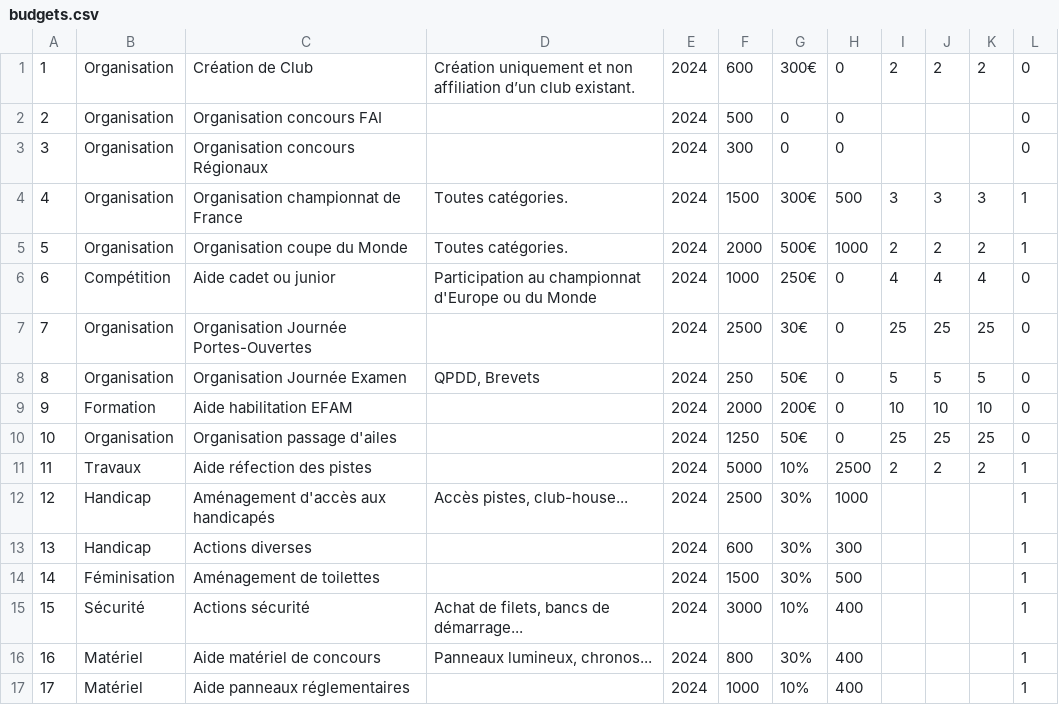
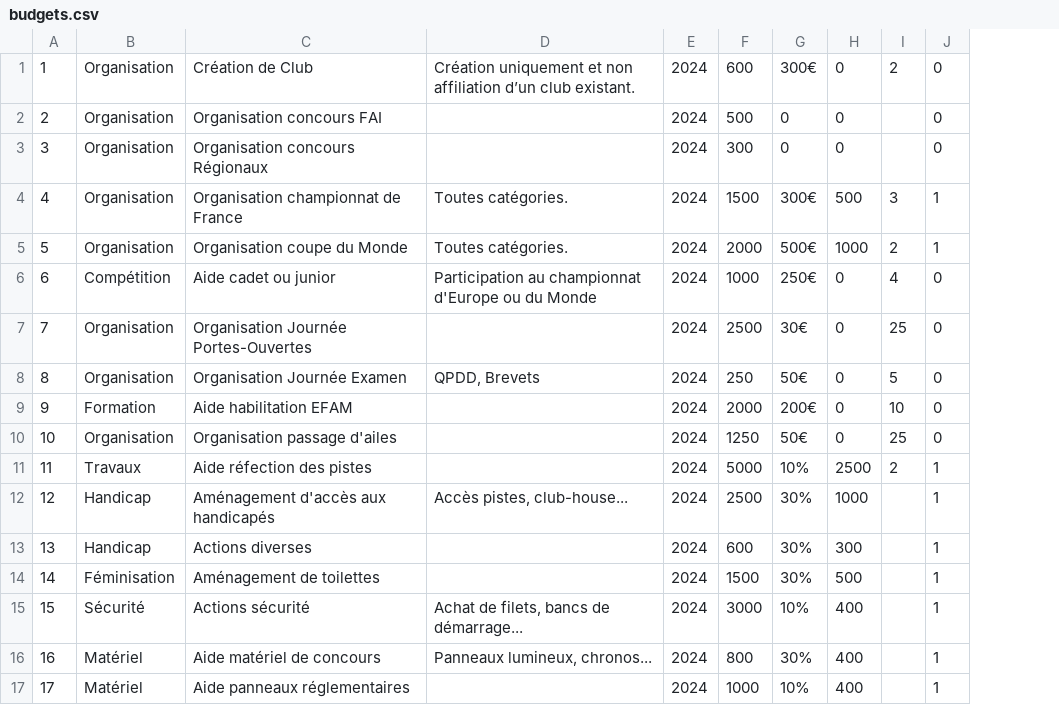
Before and after one commit to mipel85/MyDevs, a CSV file: financial/data/budgets.csv, drawn as a sheet; the diff names each change by its address in the sheet, - before the commit and + after, or states it on an @@ line.

Commit message:
[UPD] financial monitoring

```diff
--- a/financial/data/budgets.csv
+++ b/financial/data/budgets.csv
-column J, rows 1-11: 2 |  |  | 3 | 2 | 4 | 25 | 5 | 10 | 25 | 2
-column K, rows 1-11: 2 |  |  | 3 | 2 | 4 | 25 | 5 | 10 | 25 | 2
```
Also changed, not shown: 12 other files.
